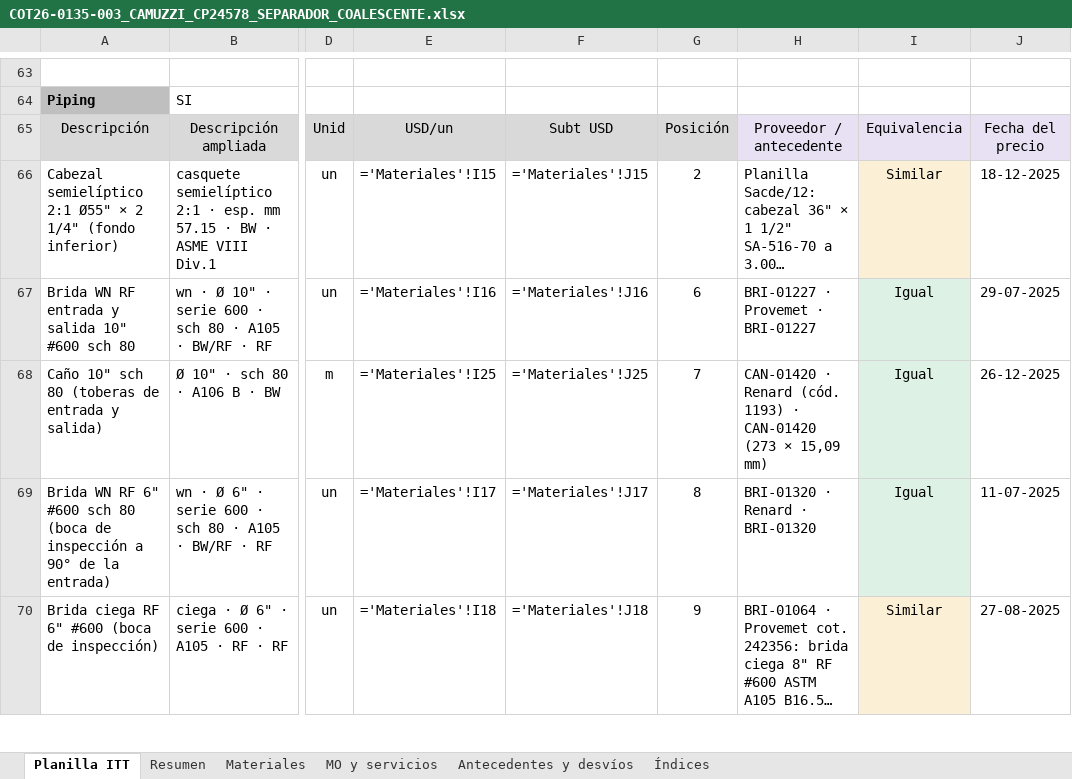
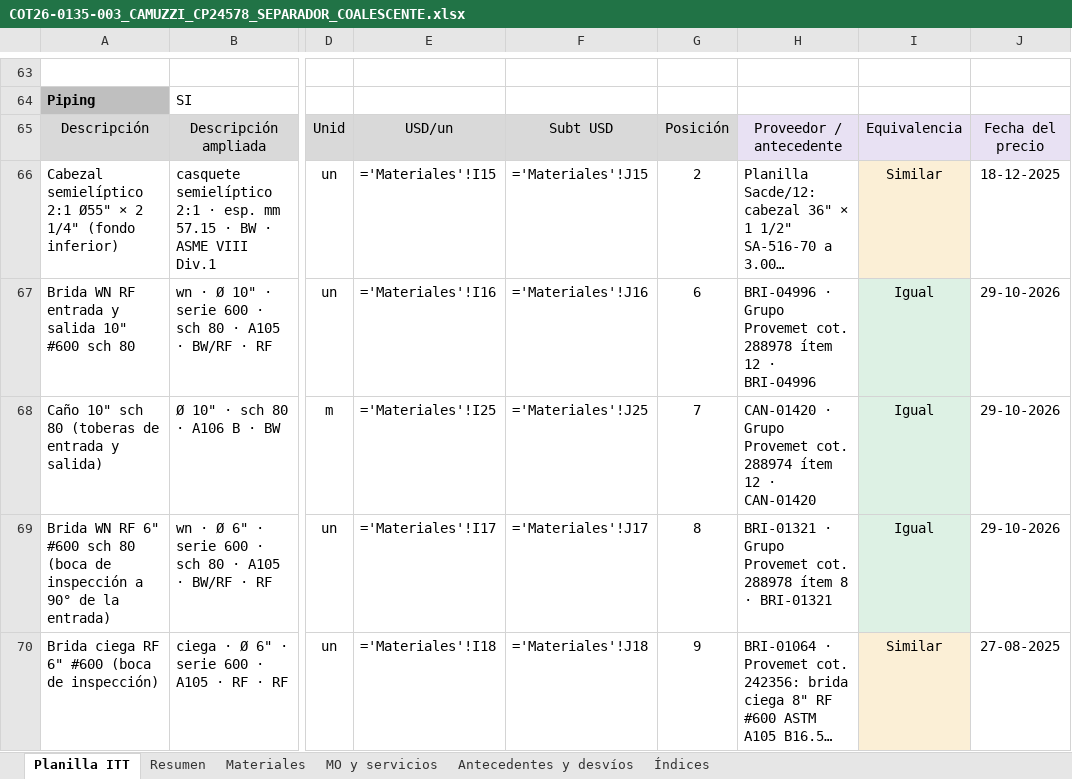
Before and after one commit to ricardoalvarezu2-cyber/cotizador-itt-2.0, an Excel workbook: cotizaciones/COT26-0135-003_CAMUZZI_CP24578_SEPARADOR/COT26-0135-003_CAMUZZI_CP24578_SEPARADOR_COALESCENTE.xlsx, sheet Planilla ITT, drawn as a sheet; only a part is shown, gaps mark what is left out; long unchanged cells end in …; values as stored, in another font and other column widths than the file's, no borders; formulas without a stored value are shown as written; the diff covers the shown part only; the diff names each change by its address in the sheet, - before the commit and + after, or states it on an @@ line.

```diff
--- a/cotizaciones/COT26-0135-003_CAMUZZI_CP24578_SEPARADOR/COT26-0135-003_CAMUZZI_CP24578_SEPARADOR_COALESCENTE.xlsx (sheet Planilla ITT)
+++ b/cotizaciones/COT26-0135-003_CAMUZZI_CP24578_SEPARADOR/COT26-0135-003_CAMUZZI_CP24578_SEPARADOR_COALESCENTE.xlsx (sheet Planilla ITT)
-H67: BRI-01227 · Provemet · BRI-01227
+H67: BRI-04996 · Grupo Provemet cot. 288978 ítem 12 · BRI-04996
-J67: 29-07-2025
+J67: 29-10-2026
-H68: CAN-01420 · Renard (cód. 1193) · CAN-01420 (273 × 15,09 mm)
+H68: CAN-01420 · Grupo Provemet cot. 288974 ítem 12 · CAN-01420
-J68: 26-12-2025
+J68: 29-10-2026
-H69: BRI-01320 · Renard · BRI-01320
+H69: BRI-01321 · Grupo Provemet cot. 288978 ítem 8 · BRI-01321
-J69: 11-07-2025
+J69: 29-10-2026
```
Also changed, not shown: 6 edited cells elsewhere in this sheet, sheet Materiales, sheet MO y servicios, sheet Resumen, cotizaciones/COT26-0135-001_CAMUZZI_CP24578_SKIDREG/COT26-0135-001_CAMUZZI_CP24578_SKID_REGULACION.xlsx, cotizaciones/COT26-0135-001_CAMUZZI_CP24578_SKIDREG/compras/COT26-0135-001_pedido_materiales_compras.xlsx, 46 other files.
